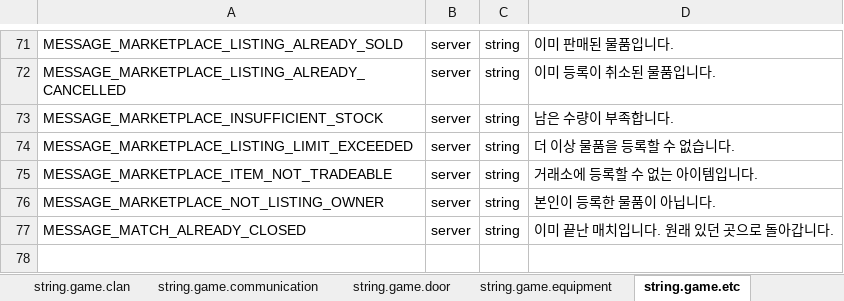
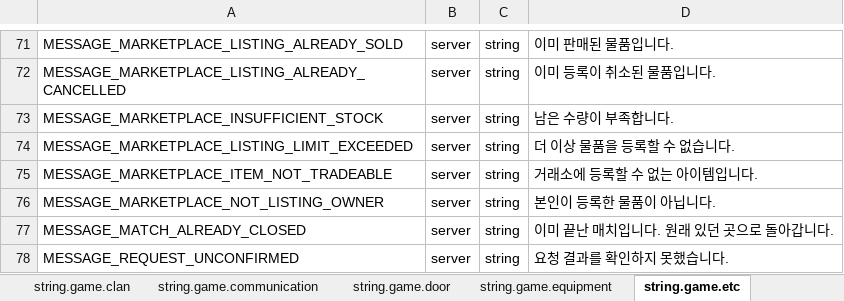
Before and after one commit to boyism80/fb, an Excel workbook: resources/table/const.string.xlsx, sheet string.game.etc, drawn as a sheet; only a part is shown, gaps mark what is left out; values as stored, in another font and other column widths than the file's, no borders; the diff names each change by its address in the sheet, - before the commit and + after, or states it on an @@ line.

Commit message:
fix: hide HTTP errors on bulletin and group #970
- game: bulletin, mail and group actions log HTTP failures and show a Korean unconfirmed message instead of the internal error text
- data: add MESSAGE_REQUEST_UNCONFIRMED and regenerate models

```diff
--- a/resources/table/const.string.xlsx (sheet string.game.etc)
+++ b/resources/table/const.string.xlsx (sheet string.game.etc)
+row 78: MESSAGE_REQUEST_UNCONFIRMED | server | string | 요청 결과를 확인하지 못했습니다.
```
Also changed, not shown: 4 other files.
